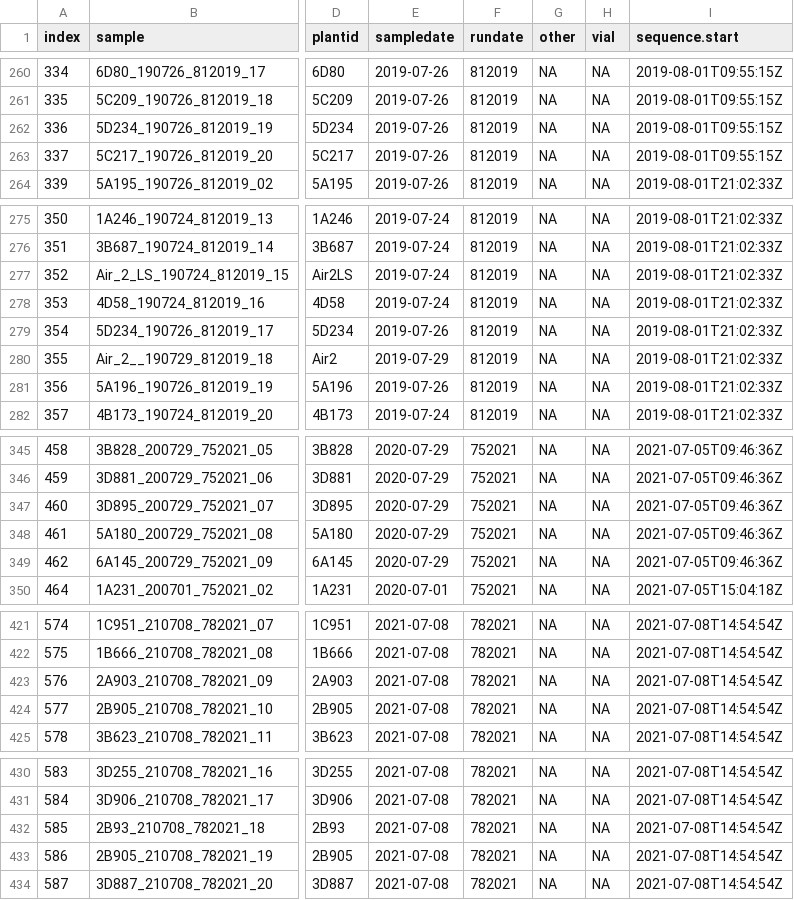
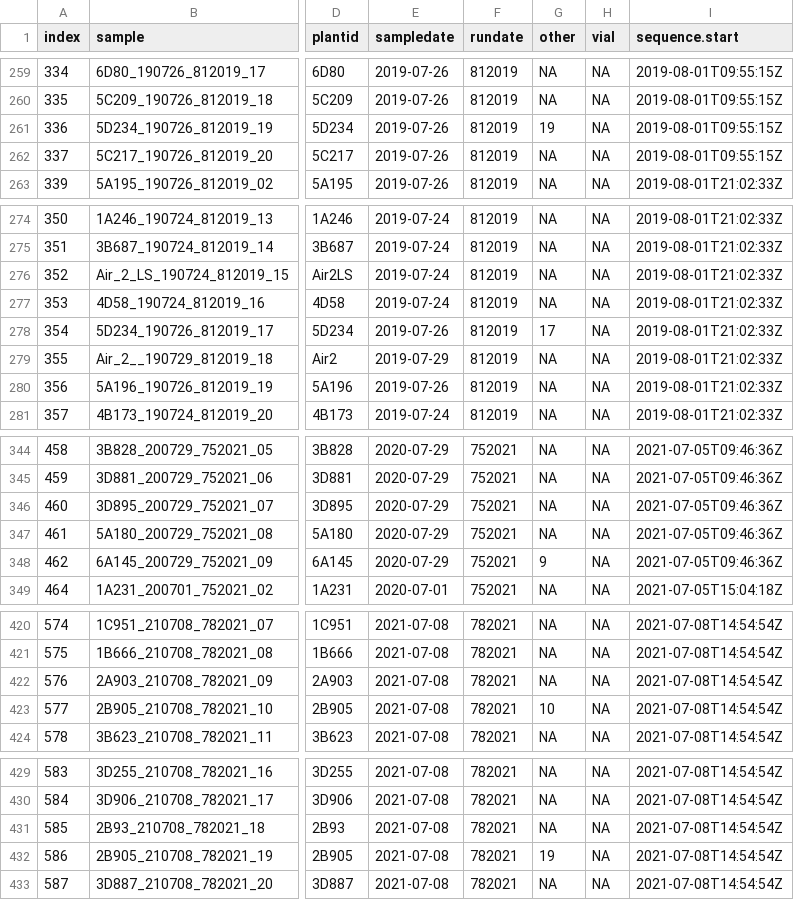
Before and after one commit to jmpowers/maxfield, a CSV file: data/volatiles/maxfmeta_lessdupes.csv, drawn as a sheet; only a part is shown, gaps mark what is left out; addresses are those after the commit; the diff covers the shown part only; the diff names each change by its address in the sheet, - before the commit and + after, or states it on an @@ line.

```diff
--- a/data/volatiles/maxfmeta_lessdupes.csv
+++ b/data/volatiles/maxfmeta_lessdupes.csv
-G261 (other): NA
+G261 (other): 19
-G278 (other): NA
+G278 (other): 17
-G348 (other): NA
+G348 (other): 9
-G423 (other): NA
+G423 (other): 10
-G432 (other): NA
+G432 (other): 19
```
Also changed, not shown: 2 removed rows and 9 edited cells elsewhere in this file, data/volatiles/Ipo volatile compounds - chemsf_ipo.csv, data/volatiles/RMBL GC-MS Data Inventory - maxfield_meta.tsv, 3 other files.
